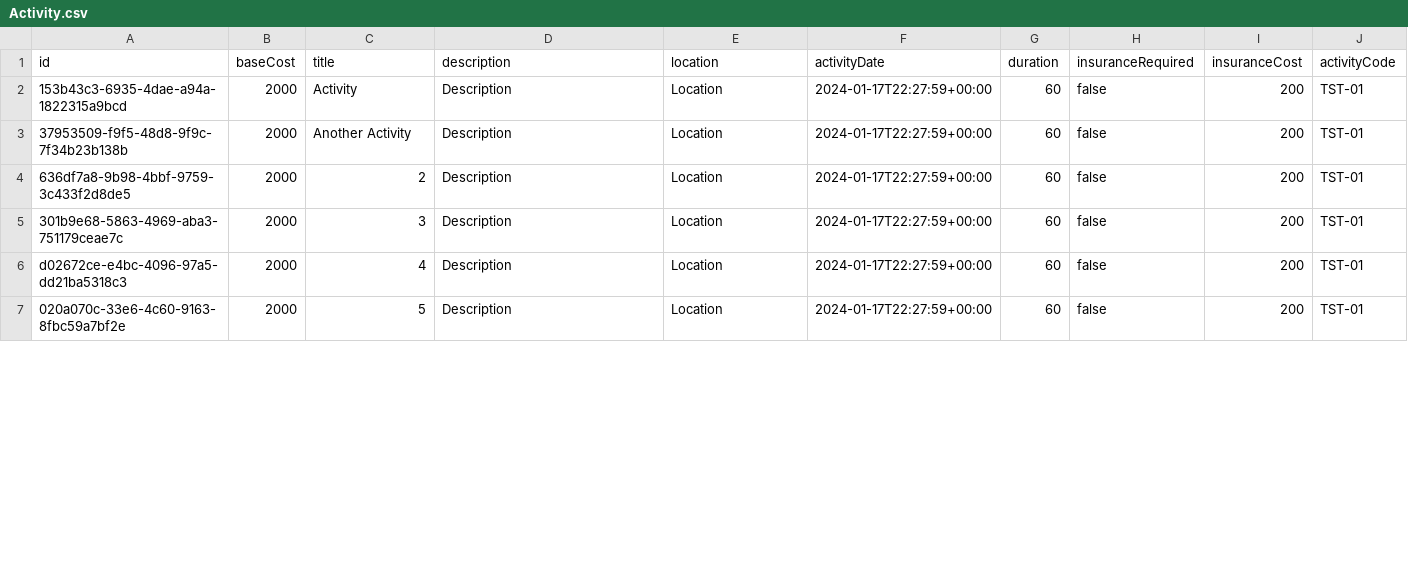
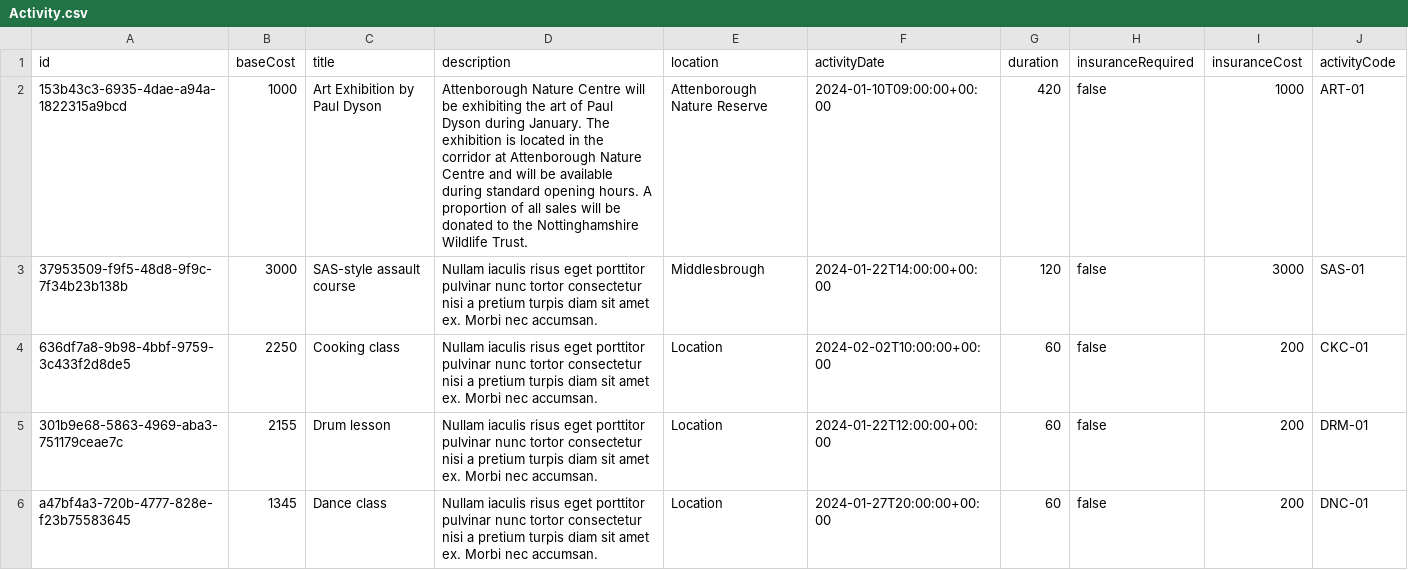
Before and after one commit to mcornielje090404/excited-activites, a CSV file: database/Activity.csv, drawn as a sheet; only a part is shown; the diff covers the shown part only.

```diff
--- a/database/Activity.csv
+++ b/database/Activity.csv
@@ -1,7 +1,6 @@
 id,baseCost,title,description,location,activityDate,duration,insuranceRequired,insuranceCost,activityCode
-153b43c3-6935-4dae-a94a-1822315a9bcd,2000,Activity,Description,Location,2024-01-17T22:27:59+00:00,60,false,200,TST-01
-37953509-f9f5-48d8-9f9c-7f34b23b138b,2000,Another Activity,Description,Location,2024-01-17T22:27:59+00:00,60,false,200,TST-01
-636df7a8-9b98-4bbf-9759-3c433f2d8de5,2000,2,Description,Location,2024-01-17T22:27:59+00:00,60,false,200,TST-01
-301b9e68-5863-4969-aba3-751179ceae7c,2000,3,Description,Location,2024-01-17T22:27:59+00:00,60,false,200,TST-01
-d02672ce-e4bc-4096-97a5-dd21ba5318c3,2000,4,Description,Location,2024-01-17T22:27:59+00:00,60,false,200,TST-01
-020a070c-33e6-4c60-9163-8fbc59a7bf2e,2000,5,Description,Location,2024-01-17T22:27:59+00:00,60,false,200,TST-01
+153b43c3-6935-4dae-a94a-1822315a9bcd,1000,Art Exhibition by Paul Dyson,Attenborough Nature Centre will be exhibiting the art of Paul Dyson during January. The exhibition is located in the corridor at Attenborough Nature Centre and will be available during standard opening hours. A proportion of all sales will be donated to the Nottinghamshire Wildlife Trust., Attenborough Nature Reserve,2024-01-10T09:00:00+00:00,420,false,1000,ART-01
+37953509-f9f5-48d8-9f9c-7f34b23b138b,3000,SAS-style assault course,Nullam iaculis risus eget porttitor pulvinar nunc tortor consectetur nisi a pretium turpis diam sit amet ex. Morbi nec accumsan.,Middlesbrough,2024-01-22T14:00:00+00:00,120,false,3000,SAS-01
+636df7a8-9b98-4bbf-9759-3c433f2d8de5,2250,Cooking class,Nullam iaculis risus eget porttitor pulvinar nunc tortor consectetur nisi a pretium turpis diam sit amet ex. Morbi nec accumsan.,Location,2024-02-02T10:00:00+00:00,60,false,200,CKC-01
+301b9e68-5863-4969-aba3-751179ceae7c,2155,Drum lesson,Nullam iaculis risus eget porttitor pulvinar nunc tortor consectetur nisi a pretium turpis diam sit amet ex. Morbi nec accumsan.,Location,2024-01-22T12:00:00+00:00,60,false,200,DRM-01
+a47bf4a3-720b-4777-828e-f23b75583645,1345,Dance class,Nullam iaculis risus eget porttitor pulvinar nunc tortor consectetur nisi a pretium turpis diam sit amet ex. Morbi nec accumsan.,Location,2024-01-27T20:00:00+00:00,60,false,200,DNC-01
```
Also changed, not shown: 4 removed rows and 6 edited cells elsewhere in this file, database/ActivityService.csv, 6 other files.
